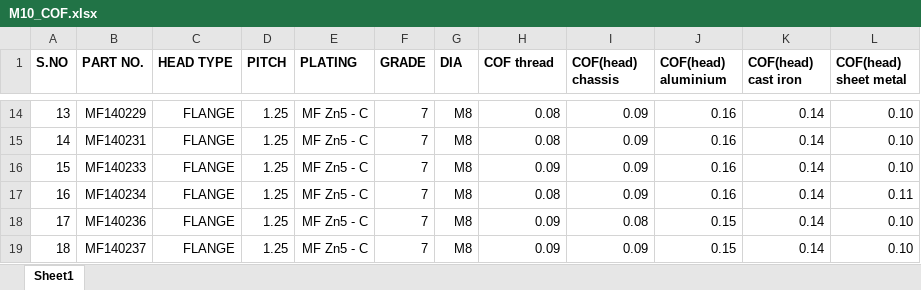
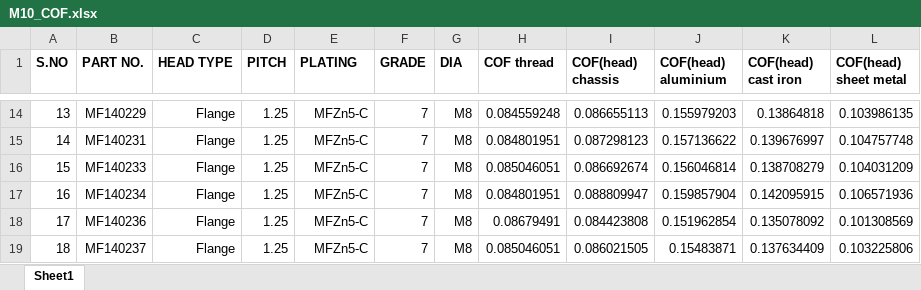
Before and after one commit to Saurabh200021/Bolt-Coefficient, an Excel workbook: M10_COF.xlsx, sheet Sheet1, drawn as a sheet; only a part is shown, gaps mark what is left out; values as stored, in another font and other column widths than the file's, no borders; the diff covers the shown part only; the diff names each change by its address in the sheet, - before the commit and + after, or states it on an @@ line.

```diff
--- a/M10_COF.xlsx (sheet Sheet1)
+++ b/M10_COF.xlsx (sheet Sheet1)
-C14:C19 (HEAD TYPE): FLANGE
+C14:C19 (HEAD TYPE): Flange
-E14:E19 (PLATING): MF Zn5 - C
+E14:E19 (PLATING): MFZn5-C
-H14 (COF thread): 0.08
+H14 (COF thread): 0.084559248
-I14 (COF(head) chassis): 0.09
+I14 (COF(head) chassis): 0.086655113
-J14 (COF(head) aluminium): 0.16
+J14 (COF(head) aluminium): 0.155979203
-K14 (COF(head) cast iron): 0.14
+K14 (COF(head) cast iron): 0.13864818
-L14 (COF(head) sheet metal): 0.10
+L14 (COF(head) sheet metal): 0.103986135
-H15 (COF thread): 0.08
+H15 (COF thread): 0.084801951
-I15 (COF(head) chassis): 0.09
+I15 (COF(head) chassis): 0.087298123
-J15 (COF(head) aluminium): 0.16
+J15 (COF(head) aluminium): 0.157136622
-K15 (COF(head) cast iron): 0.14
+K15 (COF(head) cast iron): 0.139676997
-L15 (COF(head) sheet metal): 0.10
+L15 (COF(head) sheet metal): 0.104757748
-H16 (COF thread): 0.09
+H16 (COF thread): 0.085046051
-I16 (COF(head) chassis): 0.09
+I16 (COF(head) chassis): 0.086692674
-J16 (COF(head) aluminium): 0.16
+J16 (COF(head) aluminium): 0.156046814
-K16 (COF(head) cast iron): 0.14
+K16 (COF(head) cast iron): 0.138708279
-L16 (COF(head) sheet metal): 0.10
+L16 (COF(head) sheet metal): 0.104031209
-H17 (COF thread): 0.08
+H17 (COF thread): 0.084801951
-I17 (COF(head) chassis): 0.09
+I17 (COF(head) chassis): 0.088809947
-J17 (COF(head) aluminium): 0.16
+J17 (COF(head) aluminium): 0.159857904
-K17 (COF(head) cast iron): 0.14
+K17 (COF(head) cast iron): 0.142095915
-L17 (COF(head) sheet metal): 0.11
+L17 (COF(head) sheet metal): 0.106571936
-H18 (COF thread): 0.09
+H18 (COF thread): 0.08679491
-I18 (COF(head) chassis): 0.08
+I18 (COF(head) chassis): 0.084423808
-J18 (COF(head) aluminium): 0.15
+J18 (COF(head) aluminium): 0.151962854
-K18 (COF(head) cast iron): 0.14
+K18 (COF(head) cast iron): 0.135078092
-L18 (COF(head) sheet metal): 0.10
+L18 (COF(head) sheet metal): 0.101308569
-H19 (COF thread): 0.09
+H19 (COF thread): 0.085046051
-I19 (COF(head) chassis): 0.09
+I19 (COF(head) chassis): 0.086021505
-J19 (COF(head) aluminium): 0.15
+J19 (COF(head) aluminium): 0.15483871
-K19 (COF(head) cast iron): 0.14
+K19 (COF(head) cast iron): 0.137634409
-L19 (COF(head) sheet metal): 0.10
+L19 (COF(head) sheet metal): 0.103225806
```
Also changed, not shown: 61 added rows and 582 edited cells elsewhere in this sheet, 13 other files.
